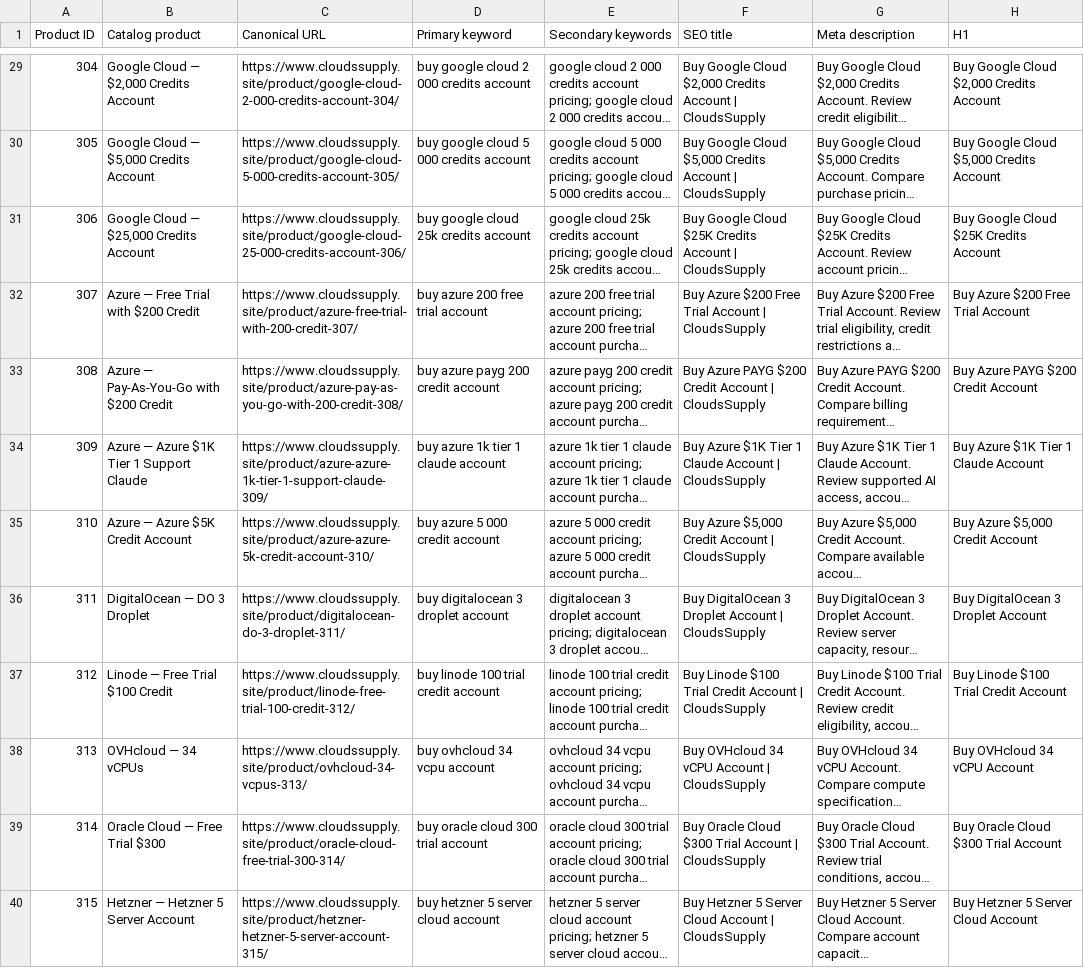
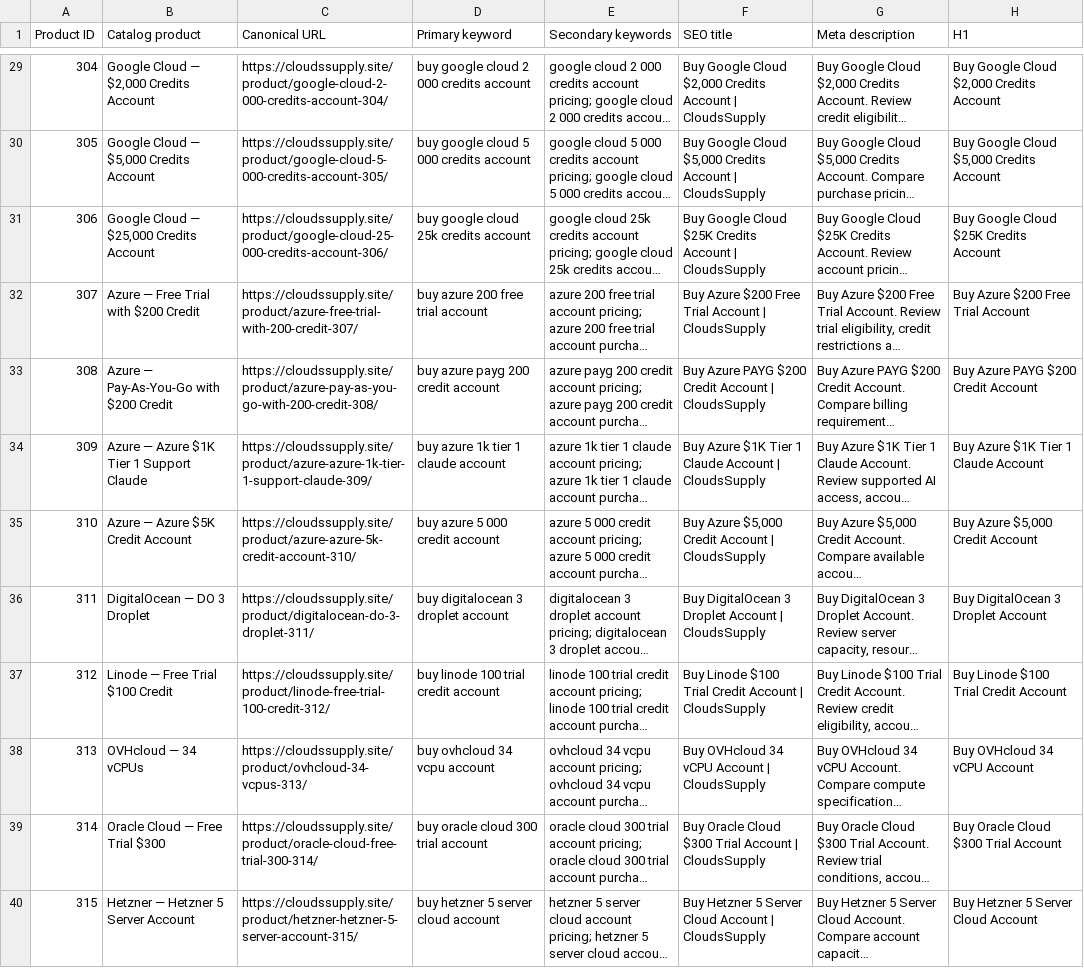
Before and after one commit to moba342/Website-, a CSV file: reports/product-variant-seo.csv, drawn as a sheet; only a part is shown, gaps mark what is left out; long unchanged cells end in …; the diff covers the shown part only; the diff names each change by its address in the sheet, - before the commit and + after, or states it on an @@ line.

```diff
--- a/reports/product-variant-seo.csv
+++ b/reports/product-variant-seo.csv
-C29 (Canonical URL): https://www.cloudssupply.site/product/google-cloud-2-000-credits-account-304/
+C29 (Canonical URL): https://cloudssupply.site/product/google-cloud-2-000-credits-account-304/
-C30 (Canonical URL): https://www.cloudssupply.site/product/google-cloud-5-000-credits-account-305/
+C30 (Canonical URL): https://cloudssupply.site/product/google-cloud-5-000-credits-account-305/
-C31 (Canonical URL): https://www.cloudssupply.site/product/google-cloud-25-000-credits-account-306/
+C31 (Canonical URL): https://cloudssupply.site/product/google-cloud-25-000-credits-account-306/
-C32 (Canonical URL): https://www.cloudssupply.site/product/azure-free-trial-with-200-credit-307/
+C32 (Canonical URL): https://cloudssupply.site/product/azure-free-trial-with-200-credit-307/
-C33 (Canonical URL): https://www.cloudssupply.site/product/azure-pay-as-you-go-with-200-credit-308/
+C33 (Canonical URL): https://cloudssupply.site/product/azure-pay-as-you-go-with-200-credit-308/
-C34 (Canonical URL): https://www.cloudssupply.site/product/azure-azure-1k-tier-1-support-claude-309/
+C34 (Canonical URL): https://cloudssupply.site/product/azure-azure-1k-tier-1-support-claude-309/
-C35 (Canonical URL): https://www.cloudssupply.site/product/azure-azure-5k-credit-account-310/
+C35 (Canonical URL): https://cloudssupply.site/product/azure-azure-5k-credit-account-310/
-C36 (Canonical URL): https://www.cloudssupply.site/product/digitalocean-do-3-droplet-311/
+C36 (Canonical URL): https://cloudssupply.site/product/digitalocean-do-3-droplet-311/
-C37 (Canonical URL): https://www.cloudssupply.site/product/linode-free-trial-100-credit-312/
+C37 (Canonical URL): https://cloudssupply.site/product/linode-free-trial-100-credit-312/
-C38 (Canonical URL): https://www.cloudssupply.site/product/ovhcloud-34-vcpus-313/
+C38 (Canonical URL): https://cloudssupply.site/product/ovhcloud-34-vcpus-313/
-C39 (Canonical URL): https://www.cloudssupply.site/product/oracle-cloud-free-trial-300-314/
+C39 (Canonical URL): https://cloudssupply.site/product/oracle-cloud-free-trial-300-314/
-C40 (Canonical URL): https://www.cloudssupply.site/product/hetzner-hetzner-5-server-account-315/
+C40 (Canonical URL): https://cloudssupply.site/product/hetzner-hetzner-5-server-account-315/
```
Also changed, not shown: 39 edited cells elsewhere in this file, reports/on-page-seo.csv, seo/KEYWORD-MAPPING.csv, 16 other files.
